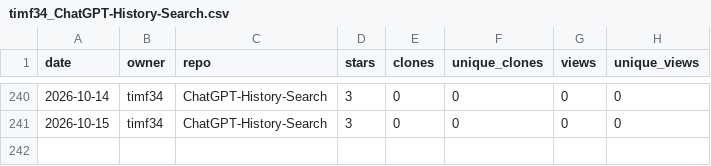
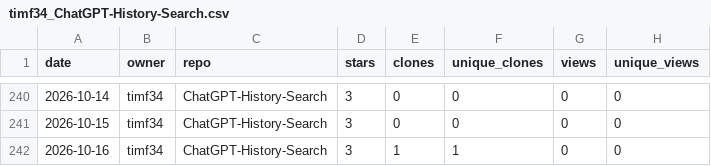
Before and after one commit to timf34/github-engagement-stats, a CSV file: data/timf34_ChatGPT-History-Search.csv, drawn as a sheet; only a part is shown, gaps mark what is left out; the diff names each change by its address in the sheet, - before the commit and + after, or states it on an @@ line.

```diff
--- a/data/timf34_ChatGPT-History-Search.csv
+++ b/data/timf34_ChatGPT-History-Search.csv
+row 242: 2026-10-16 | timf34 | ChatGPT-History-Search | 3 | 1 | 1 | 0 | 0
```
Also changed, not shown: data/timf34_HackIrelandLeaderboard.csv, data/timf34_Substack2Markdown.csv, 17 other files.
